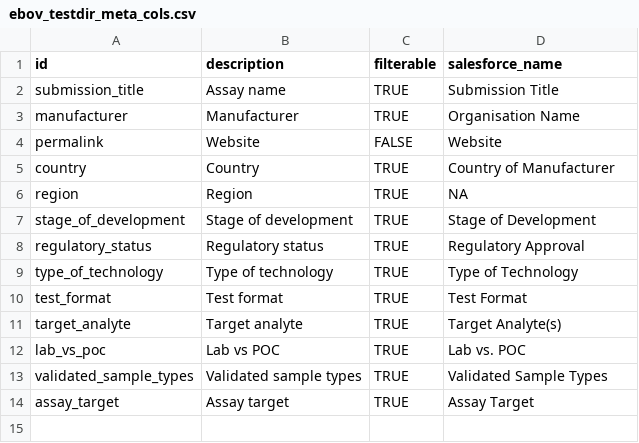
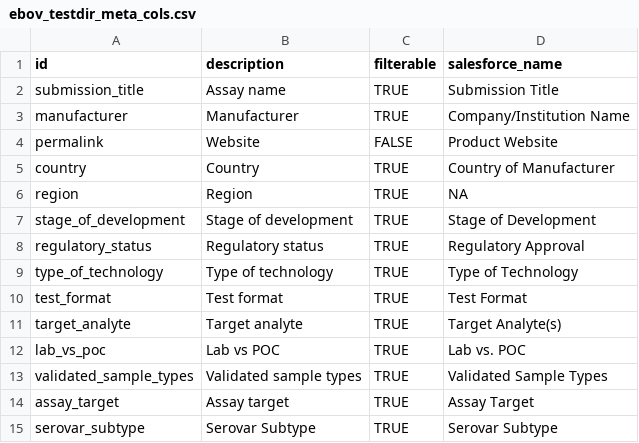
Before and after one commit to finddx/FINDtestdirData, a CSV file: data/ebola/ebov_testdir_meta_cols.csv, drawn as a sheet.

Commit message:
Update ebov_testdir_meta_cols.csv

```diff
--- a/data/ebola/ebov_testdir_meta_cols.csv
+++ b/data/ebola/ebov_testdir_meta_cols.csv
@@ -2,4 +2,4 @@ id,description,filterable,salesforce_name
 submission_title,Assay name,TRUE,Submission Title
-manufacturer,Manufacturer,TRUE,Organisation Name
-permalink,Website,FALSE,Website
+manufacturer,Manufacturer,TRUE,Company/Institution Name
+permalink,Website,FALSE,Product Website
 country,Country,TRUE,Country of Manufacturer
@@ -14 +14,2 @@ validated_sample_types,Validated sample types,TRUE,Validated Sample Types
 assay_target,Assay target,TRUE,Assay Target
+serovar_subtype,Serovar Subtype, TRUE, Serovar Subtype
```
